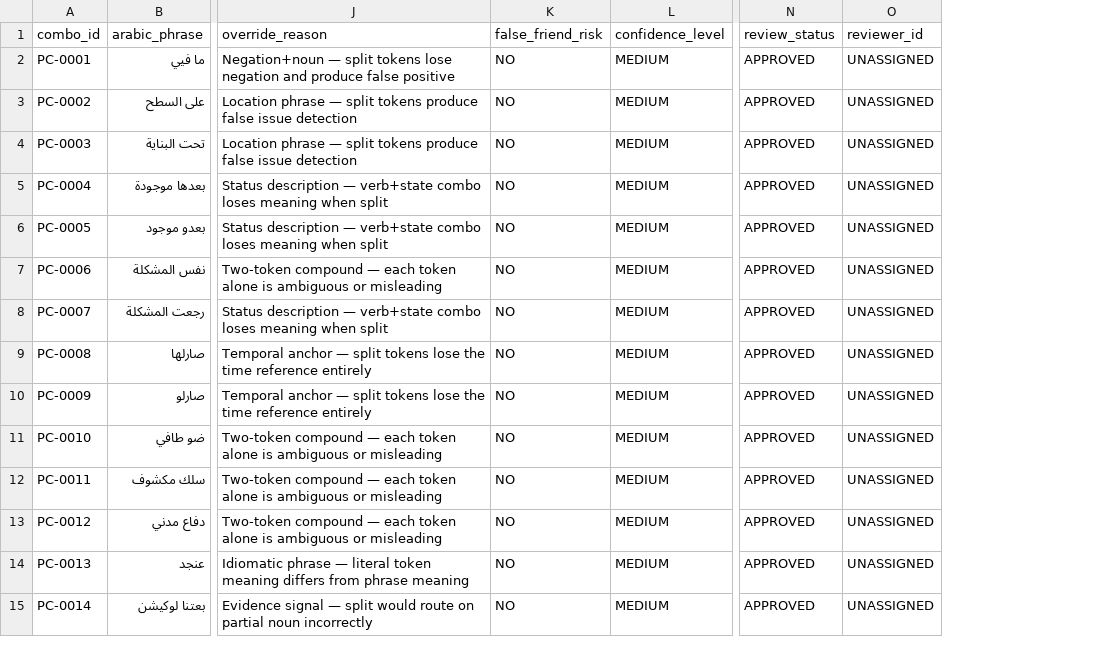
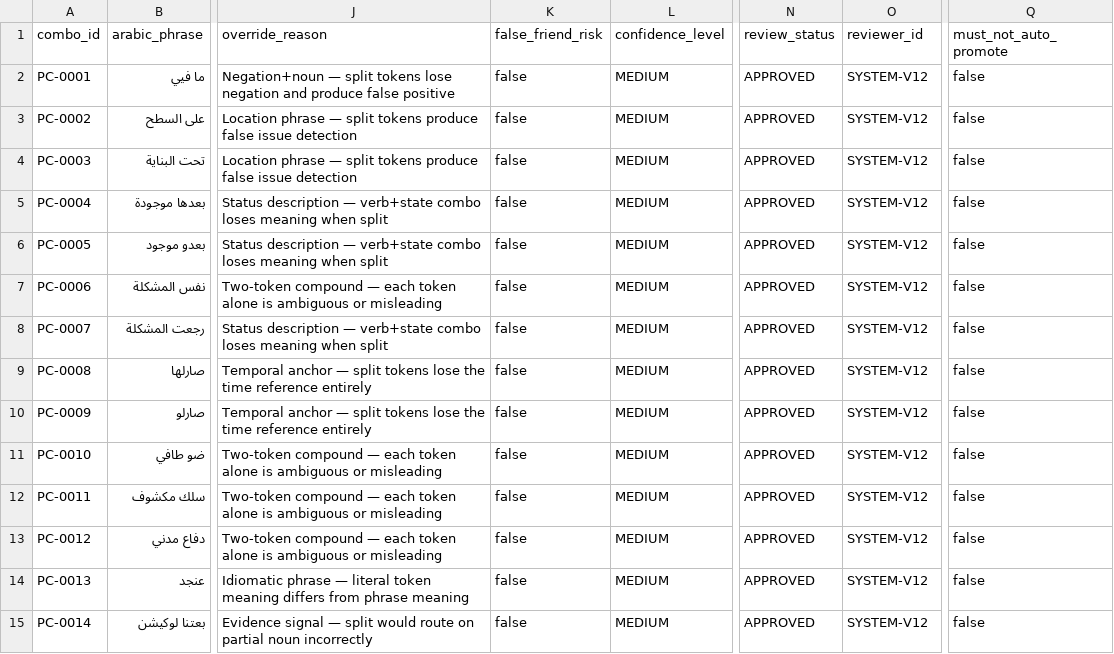
Before and after one commit to SleimanMh/CedarFix-AI, a CSV file: data/knowledge_base/arabizi/arabizi_protected_combos.csv, drawn as a sheet; only a part is shown, gaps mark what is left out; the diff covers the shown part only; the diff names each change by its address in the sheet, - before the commit and + after, or states it on an @@ line.

Commit message:
feat(governance): V12 governance cleanup - validators, reviewer IDs, promotion audit columns
Support CSV migrations:
  arabizi_general_word_bank.csv: +reviewer_id (SYSTEM-V11/UNASSIGNED),
    +must_not_auto_promote=true, normalized false_friend_risk (low->false,
    medium/high->true), normalized blocked_uses from old semicolon format
    to canonical pipe-delimited V12 format for 111 JSON-export entries
  arabizi_protected_combos.csv: +must_not_auto_promote (false for 50 bank
    APPROVED entries, true for 25 new PENDING entries), reviewer_id
    UNASSIGNED->SYSTEM-V12 for all 50 bank-extracted entries, normalized
    false_friend_risk (no->false)
  arabizi_stoplist.csv: +must_not_auto_promote=true for all 36 entries

New validator:
  scripts/validate_arabizi_support_layers.py: validates all 4 support
    artefacts (GWB, PC, Stoplist, reliability_layer.json). Checks: routing
    blocked in blocked_uses, no routing_context in allowed_uses,
    must_not_auto_promote rules, APPROVED reviewer_id authority, false_friend_risk
    boolean, RL metadata integrity, cross-file row count consistency.
    All 5 sections PASS with 0 errors, 0 warnings.

Updated candidate-bank validator:
  scripts/validate_arabizi_candidate_bank.py: PENDING_NATIVE_REVIEW added
    to VALID_REVIEW_STATUS; YES/NO normalized to true/false for
    false_friend_risk; blank decision flags warning and normalizes to UNREVIEWED

Updated build script (portability):
  scripts/build_v12_support_layers.py: added --force / --dry-run flags;
    generates reviewer_id + must_not_auto_promote columns for both CSVs;
    normalizes false_friend_risk via normalize_ff(); aborts if output files
    exist without --force (prevents accidental overwrites)

```diff
--- a/data/knowledge_base/arabizi/arabizi_protected_combos.csv
+++ b/data/knowledge_base/arabizi/arabizi_protected_combos.csv
+column Q (must_not_auto_promote), rows 2-15: all false
-K2:K15 (false_friend_risk): NO
+K2:K15 (false_friend_risk): false
-O2:O15 (reviewer_id): UNASSIGNED
+O2:O15 (reviewer_id): SYSTEM-V12
```
Also changed, not shown: 97 edited cells elsewhere in this file, data/knowledge_base/arabizi/arabizi_general_word_bank.csv, data/knowledge_base/arabizi/arabizi_stoplist.csv, 3 other files.
